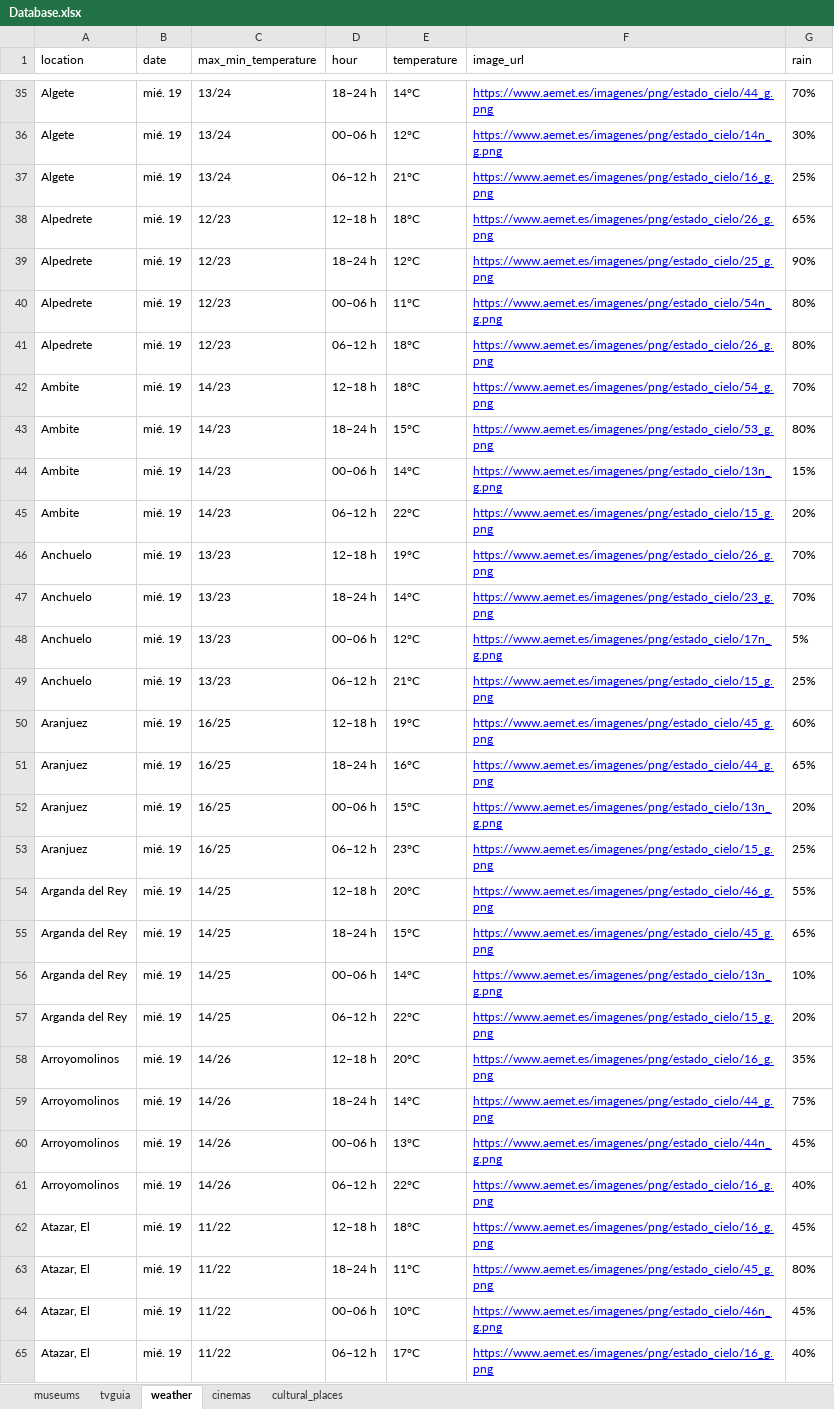
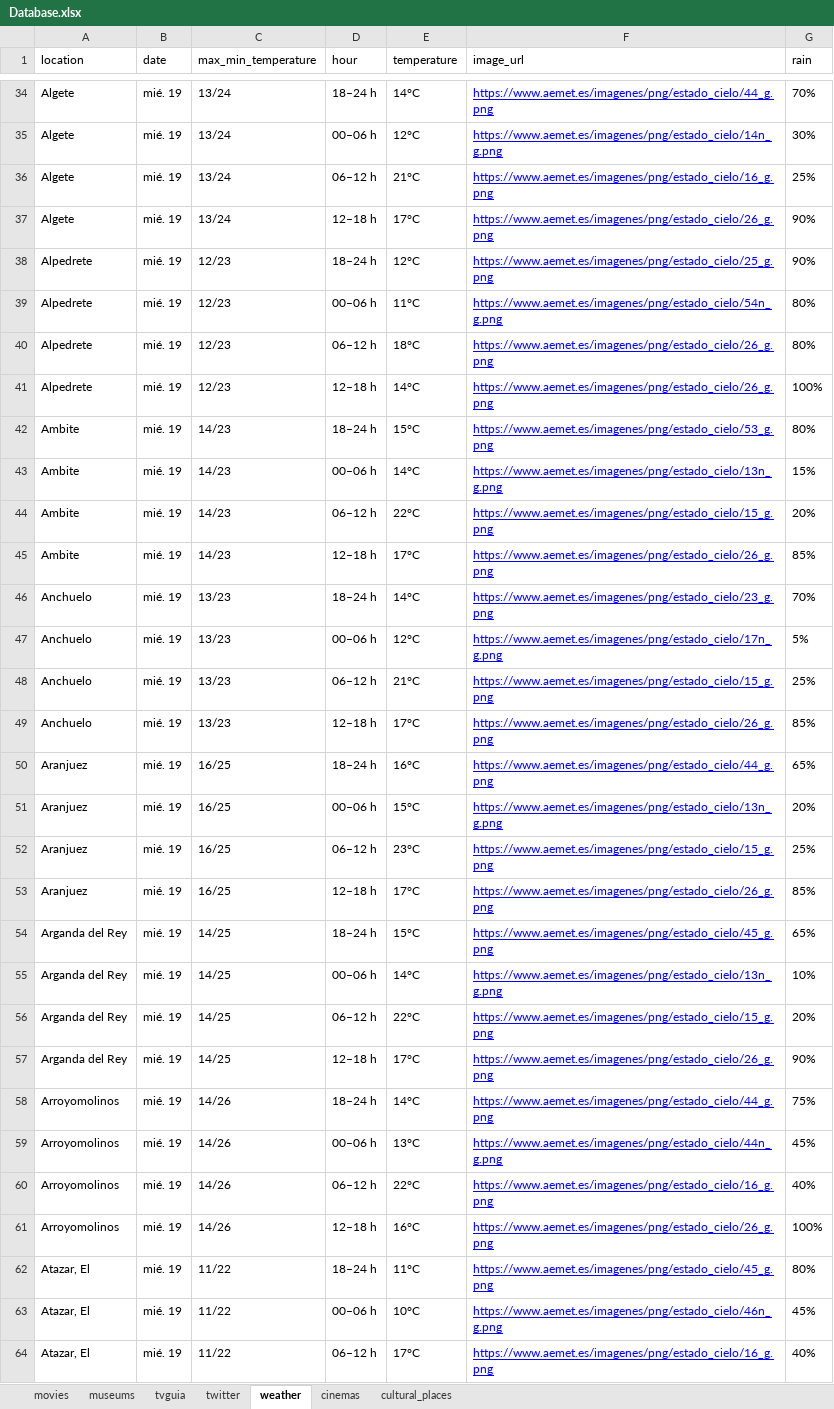
Before and after one commit to eloyf26/DataIntegrationScrapper, an Excel workbook: Database.xlsx, sheet weather, drawn as a sheet; only a part is shown, gaps mark what is left out; values as stored, in another font and other column widths than the file's, no borders; removed rows and columns are numbered as before the commit, all else as after; the diff covers the shown part only; the diff names each change by its address in the sheet, - before the commit and + after, or states it on an @@ line.

```diff
--- a/Database.xlsx (sheet weather)
+++ b/Database.xlsx (sheet weather)
+sheet tab: movies
+sheet tab: twitter
-A37 (location): Alpedrete
+A37 (location): Algete
-C37 (max_min_temperature): 12/23
+C37 (max_min_temperature): 13/24
-E37 (temperature): 18°C
+E37 (temperature): 17°C
-G37 (rain): 65%
+G37 (rain): 90%
-A41 (location): Ambite
+A41 (location): Alpedrete
-C41 (max_min_temperature): 14/23
+C41 (max_min_temperature): 12/23
-E41 (temperature): 18°C
+E41 (temperature): 14°C
-F41 (image_url): https://www.aemet.es/imagenes/png/estado_cielo/54_g.png
+F41 (image_url): https://www.aemet.es/imagenes/png/estado_cielo/26_g.png
-G41 (rain): 70%
+G41 (rain): 100%
-A45 (location): Anchuelo
+A45 (location): Ambite
-C45 (max_min_temperature): 13/23
+C45 (max_min_temperature): 14/23
-E45 (temperature): 19°C
+E45 (temperature): 17°C
-G45 (rain): 70%
+G45 (rain): 85%
-row 50: Aranjuez | mié. 19 | 16/25 | 12–18 h | 19°C | https://www.aemet.es/imagenes/png/estado_cielo/45_g.png | 60%
+row 49: Anchuelo | mié. 19 | 13/23 | 12–18 h | 17°C | https://www.aemet.es/imagenes/png/estado_cielo/26_g.png | 85%
-row 54: Arganda del Rey | mié. 19 | 14/25 | 12–18 h | 20°C | https://www.aemet.es/imagenes/png/estado_cielo/46_g.png | 55%
+row 53: Aranjuez | mié. 19 | 16/25 | 12–18 h | 17°C | https://www.aemet.es/imagenes/png/estado_cielo/26_g.png | 85%
-row 58: Arroyomolinos | mié. 19 | 14/26 | 12–18 h | 20°C | https://www.aemet.es/imagenes/png/estado_cielo/16_g.png | 35%
+row 57: Arganda del Rey | mié. 19 | 14/25 | 12–18 h | 17°C | https://www.aemet.es/imagenes/png/estado_cielo/26_g.png | 90%
-row 62: Atazar, El | mié. 19 | 11/22 | 12–18 h | 18°C | https://www.aemet.es/imagenes/png/estado_cielo/16_g.png | 45%
+row 61: Arroyomolinos | mié. 19 | 14/26 | 12–18 h | 16°C | https://www.aemet.es/imagenes/png/estado_cielo/26_g.png | 100%
```
Also changed, not shown: 63 added rows, 63 removed rows and 478 edited cells elsewhere in this sheet, sheet cinemas, sheet tvguia, 6 other files.
